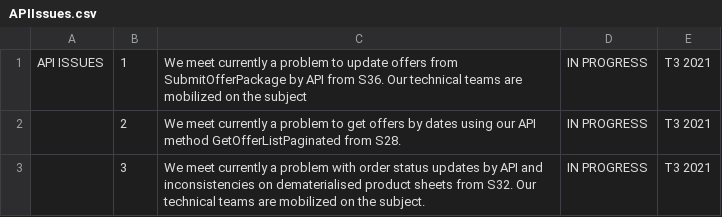
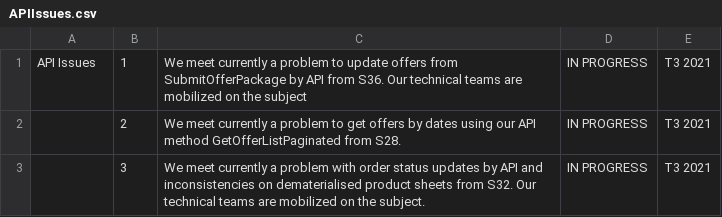
Before and after one commit to FlorentFERRAND/APIDashboard, a CSV file: wwwroot/Production/APIIssues.csv, drawn as a sheet.

Commit message:
Rename ISSUES to Issues for Production environment

```diff
--- a/wwwroot/Production/APIIssues.csv
+++ b/wwwroot/Production/APIIssues.csv
@@ -1,2 +1,2 @@
-API ISSUES;1;We meet currently a problem to update offers from SubmitOfferPackage by API from S36. Our technical teams are mobilized on the subject; IN PROGRESS;T3 2021
+API Issues;1;We meet currently a problem to update offers from SubmitOfferPackage by API from S36. Our technical teams are mobilized on the subject; IN PROGRESS;T3 2021
 ;2;We meet currently a problem to get offers by dates using our API method GetOfferListPaginated from S28.;IN PROGRESS;T3 2021
```
